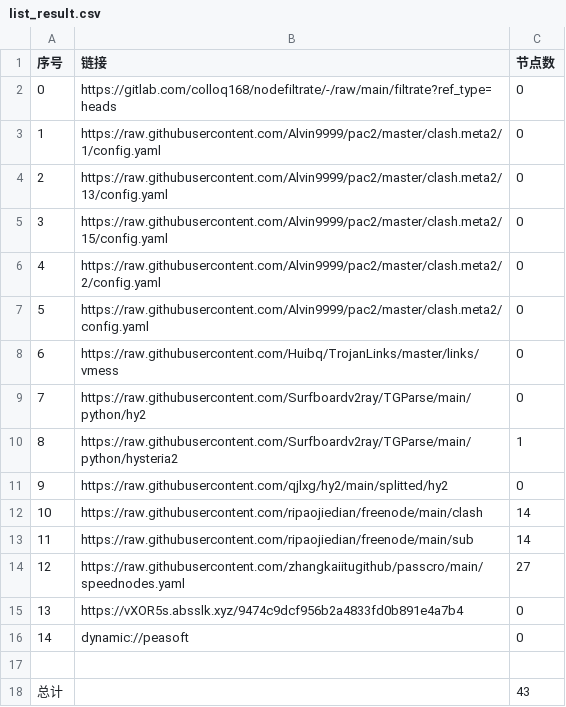
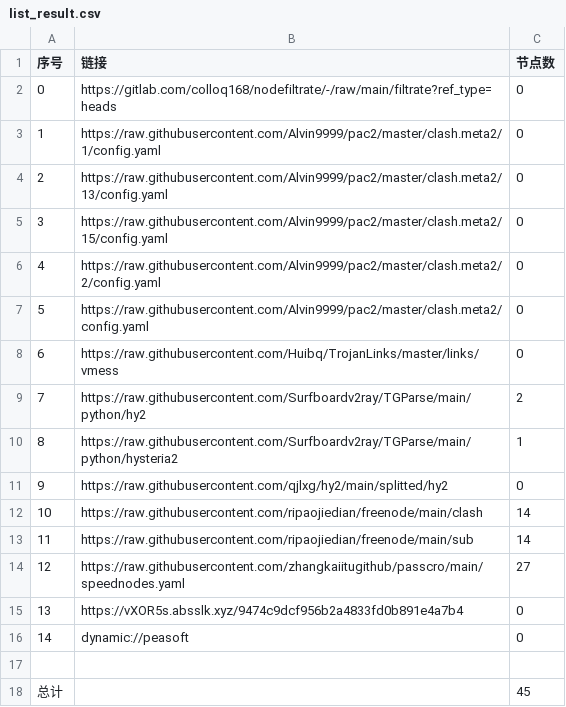
Before and after one commit to xiao33521/AutoMergePublicNodes33521, a CSV file: list_result.csv, drawn as a sheet.

```diff
--- a/list_result.csv
+++ b/list_result.csv
@@ -8,3 +8,3 @@
 6,https://raw.githubusercontent.com/Huibq/TrojanLinks/master/links/vmess,0
-7,https://raw.githubusercontent.com/Surfboardv2ray/TGParse/main/python/hy2,0
+7,https://raw.githubusercontent.com/Surfboardv2ray/TGParse/main/python/hy2,2
 8,https://raw.githubusercontent.com/Surfboardv2ray/TGParse/main/python/hysteria2,1
@@ -17,2 +17,2 @@
 
-总计,,43
+总计,,45
```
Also changed, not shown: 6 other files.
